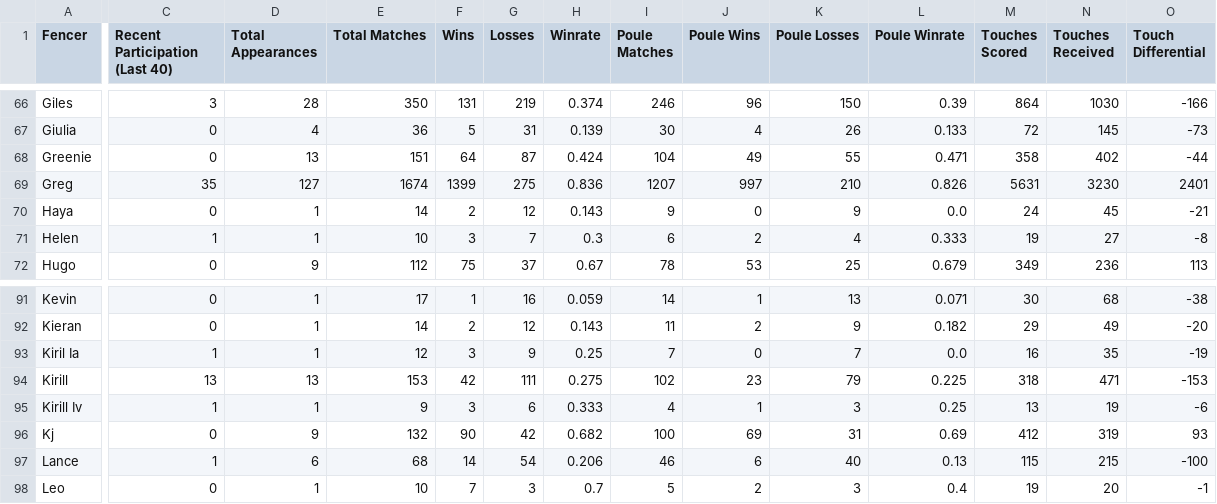
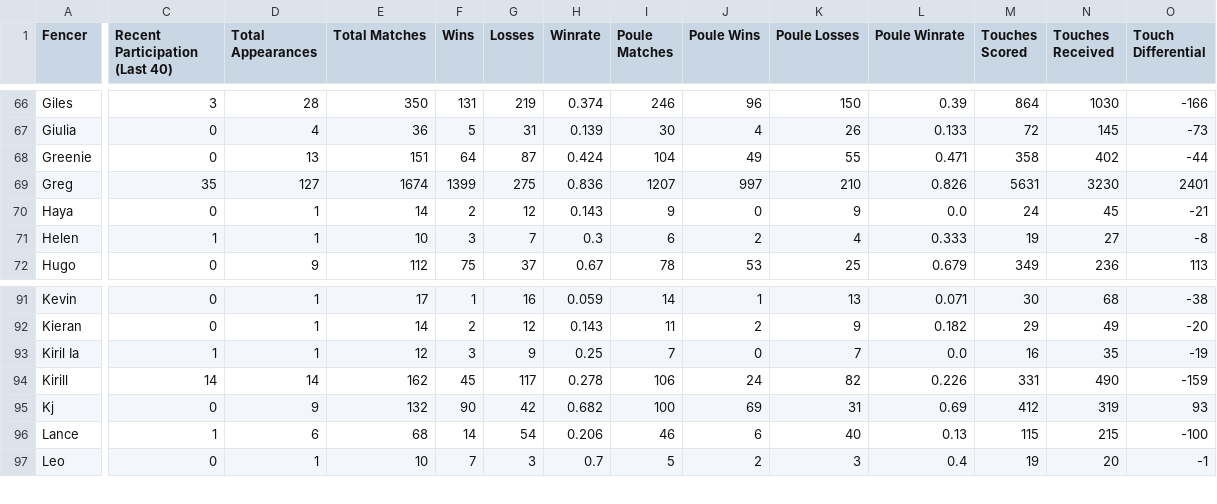
Before and after one commit to Alex3400/FencingTracker, a CSV file: docs/data/fencer_stats.csv, drawn as a sheet; only a part is shown, gaps mark what is left out; rows hold the shown columns only; the diff covers the shown part only; the diff names each change by its address in the sheet, - before the commit and + after, or states it on an @@ line.

```diff
--- a/docs/data/fencer_stats.csv
+++ b/docs/data/fencer_stats.csv
-C94 (Recent Participation (Last 40)): 13
+C94 (Recent Participation (Last 40)): 14
-D94 (Total Appearances): 13
+D94 (Total Appearances): 14
-E94 (Total Matches): 153
+E94 (Total Matches): 162
-F94 (Wins): 42
+F94 (Wins): 45
-G94 (Losses): 111
+G94 (Losses): 117
-H94 (Winrate): 0.275
+H94 (Winrate): 0.278
-I94 (Poule Matches): 102
+I94 (Poule Matches): 106
-J94 (Poule Wins): 23
+J94 (Poule Wins): 24
-K94 (Poule Losses): 79
+K94 (Poule Losses): 82
-L94 (Poule Winrate): 0.225
+L94 (Poule Winrate): 0.226
-M94 (Touches Scored): 318
+M94 (Touches Scored): 331
-N94 (Touches Received): 471
+N94 (Touches Received): 490
-O94 (Touch Differential): -153
+O94 (Touch Differential): -159
-row 95: Kirill Iv | 1 | 1 | 9 | 3 | 6 | 0.333 | 4 | 1 | 3 | 0.25 | 13 | 19 | -6
```
Also changed, not shown: 9 edited cells elsewhere in this file, docs/data/head_to_head_stats.csv, src/outputs/elo_fencer_timeline.csv, 16 other files.
